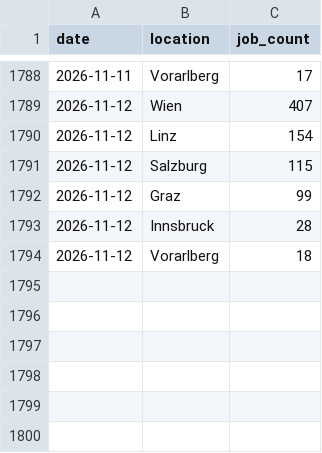
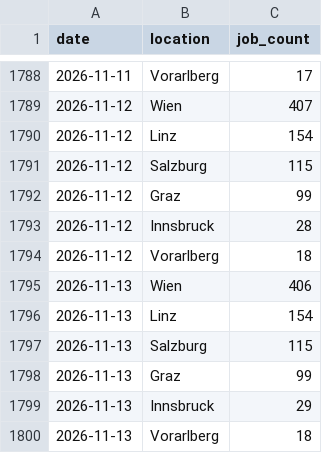
Before and after one commit to dejse/jobmarket-watch, a CSV file: data/data.csv, drawn as a sheet; only a part is shown, gaps mark what is left out; the diff names each change by its address in the sheet, - before the commit and + after, or states it on an @@ line.

```diff
--- a/data/data.csv
+++ b/data/data.csv
+row 1795: 2026-11-13 | Wien | 406
+row 1796: 2026-11-13 | Linz | 154
+row 1797: 2026-11-13 | Salzburg | 115
+row 1798: 2026-11-13 | Graz | 99
+row 1799: 2026-11-13 | Innsbruck | 29
+row 1800: 2026-11-13 | Vorarlberg | 18
```
Also changed, not shown: 1 other file.
